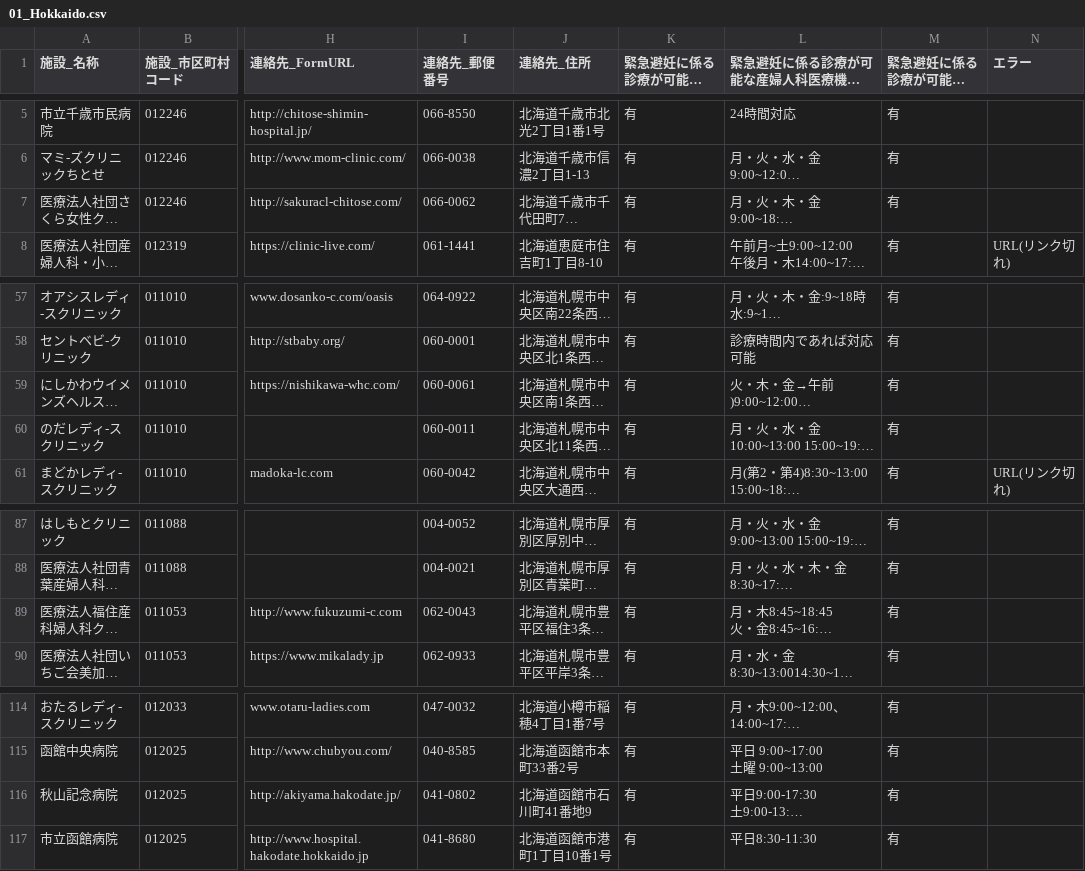
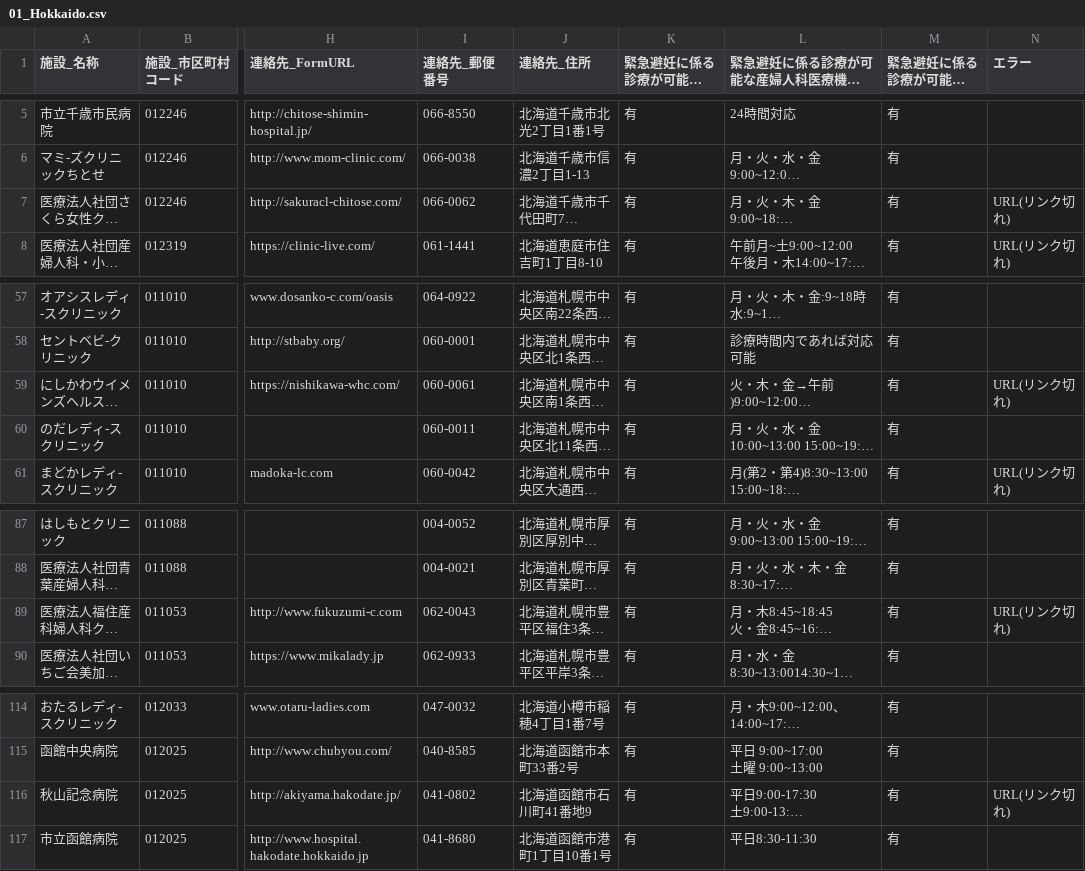
Before and after one commit to hello112334/opendata-pdf-to-csv, a CSV file: output_files/01_Hokkaido.csv, drawn as a sheet; only a part is shown, gaps mark what is left out; long unchanged cells end in …; the diff names each change by its address in the sheet, - before the commit and + after, or states it on an @@ line.

```diff
--- a/output_files/01_Hokkaido.csv
+++ b/output_files/01_Hokkaido.csv
-N7 (エラー): (empty)
+N7 (エラー): URL(リンク切れ)
-N59 (エラー): (empty)
+N59 (エラー): URL(リンク切れ)
-N89 (エラー): (empty)
+N89 (エラー): URL(リンク切れ)
-N116 (エラー): (empty)
+N116 (エラー): URL(リンク切れ)
```
Also changed, not shown: output_files/13_Tokyo.csv, output_files/14_Kanagawa.csv, 19 other files.
